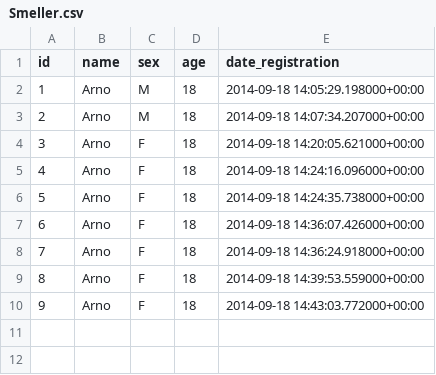
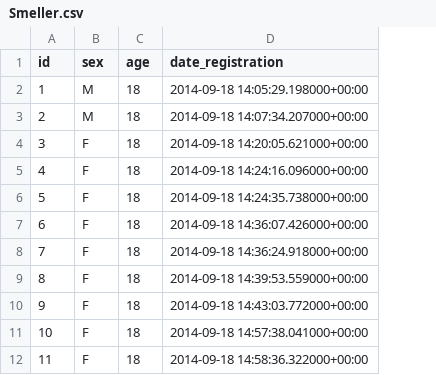
Before and after one commit to mu-Corp/SmellGame, a CSV file: Smeller.csv, drawn as a sheet; removed rows and columns are numbered as before the commit, all else as after; the diff names each change by its address in the sheet, - before the commit and + after, or states it on an @@ line.

```diff
--- a/Smeller.csv
+++ b/Smeller.csv
-column B (name), rows 2-10: all Arno
+row 11: 10 | F | 18 | 2014-09-18 14:57:38.041000+00:00
+row 12: 11 | F | 18 | 2014-09-18 14:58:36.322000+00:00
```
Also changed, not shown: Guess.csv, 4 other files.
